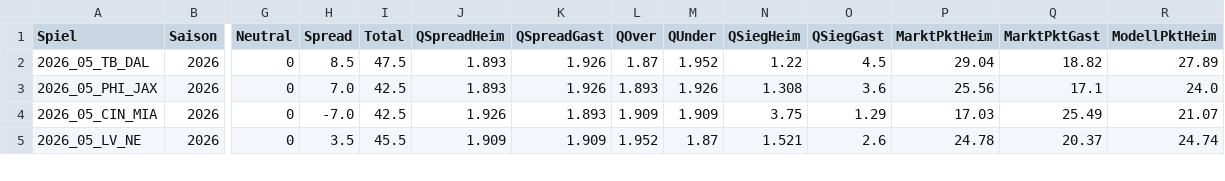
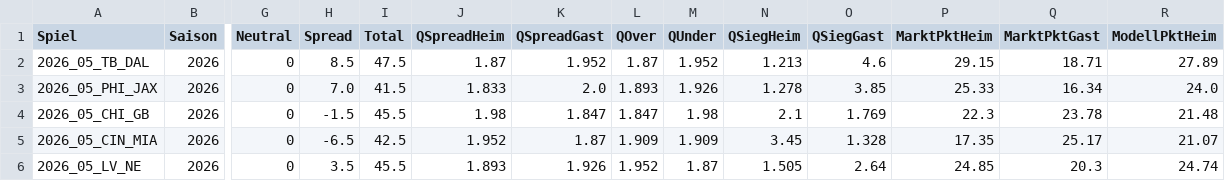
Before and after one commit to gobitodic0007-hash/Wettmodell, a CSV file: daten/nfl-spiele.csv, drawn as a sheet; only a part is shown, gaps mark what is left out; addresses are those after the commit; rows hold the shown columns only; the diff covers the shown part only; the diff names each change by its address in the sheet, - before the commit and + after, or states it on an @@ line.

```diff
--- a/daten/nfl-spiele.csv
+++ b/daten/nfl-spiele.csv
-J2 (QSpreadHeim): 1.893
+J2 (QSpreadHeim): 1.87
-K2 (QSpreadGast): 1.926
+K2 (QSpreadGast): 1.952
-N2 (QSiegHeim): 1.22
+N2 (QSiegHeim): 1.213
-O2 (QSiegGast): 4.5
+O2 (QSiegGast): 4.6
-P2 (MarktPktHeim): 29.04
+P2 (MarktPktHeim): 29.15
-Q2 (MarktPktGast): 18.82
+Q2 (MarktPktGast): 18.71
-I3 (Total): 42.5
+I3 (Total): 41.5
-J3 (QSpreadHeim): 1.893
+J3 (QSpreadHeim): 1.833
-K3 (QSpreadGast): 1.926
+K3 (QSpreadGast): 2.0
-N3 (QSiegHeim): 1.308
+N3 (QSiegHeim): 1.278
-O3 (QSiegGast): 3.6
+O3 (QSiegGast): 3.85
-P3 (MarktPktHeim): 25.56
+P3 (MarktPktHeim): 25.33
-Q3 (MarktPktGast): 17.1
+Q3 (MarktPktGast): 16.34
+row 4: 2026_05_CHI_GB | 2026 | 0 | -1.5 | 45.5 | 1.98 | 1.847 | 1.847 | 1.98 | 2.1 | 1.769 | 22.3 | 23.78 | 21.48
-H5 (Spread): -7.0
+H5 (Spread): -6.5
-J5 (QSpreadHeim): 1.926
+J5 (QSpreadHeim): 1.952
-K5 (QSpreadGast): 1.893
+K5 (QSpreadGast): 1.87
-N5 (QSiegHeim): 3.75
+N5 (QSiegHeim): 3.45
-O5 (QSiegGast): 1.29
+O5 (QSiegGast): 1.328
-P5 (MarktPktHeim): 17.03
+P5 (MarktPktHeim): 17.35
-Q5 (MarktPktGast): 25.49
+Q5 (MarktPktGast): 25.17
-J6 (QSpreadHeim): 1.909
+J6 (QSpreadHeim): 1.893
-K6 (QSpreadGast): 1.909
+K6 (QSpreadGast): 1.926
-N6 (QSiegHeim): 1.521
+N6 (QSiegHeim): 1.505
-O6 (QSiegGast): 2.6
+O6 (QSiegGast): 2.64
-P6 (MarktPktHeim): 24.78
+P6 (MarktPktHeim): 24.85
-Q6 (MarktPktGast): 20.37
+Q6 (MarktPktGast): 20.3
```
Also changed, not shown: 1 removed row and 68 edited cells elsewhere in this file, daten/nfl-linien.csv, daten/nfl-td.csv, 3 other files.
